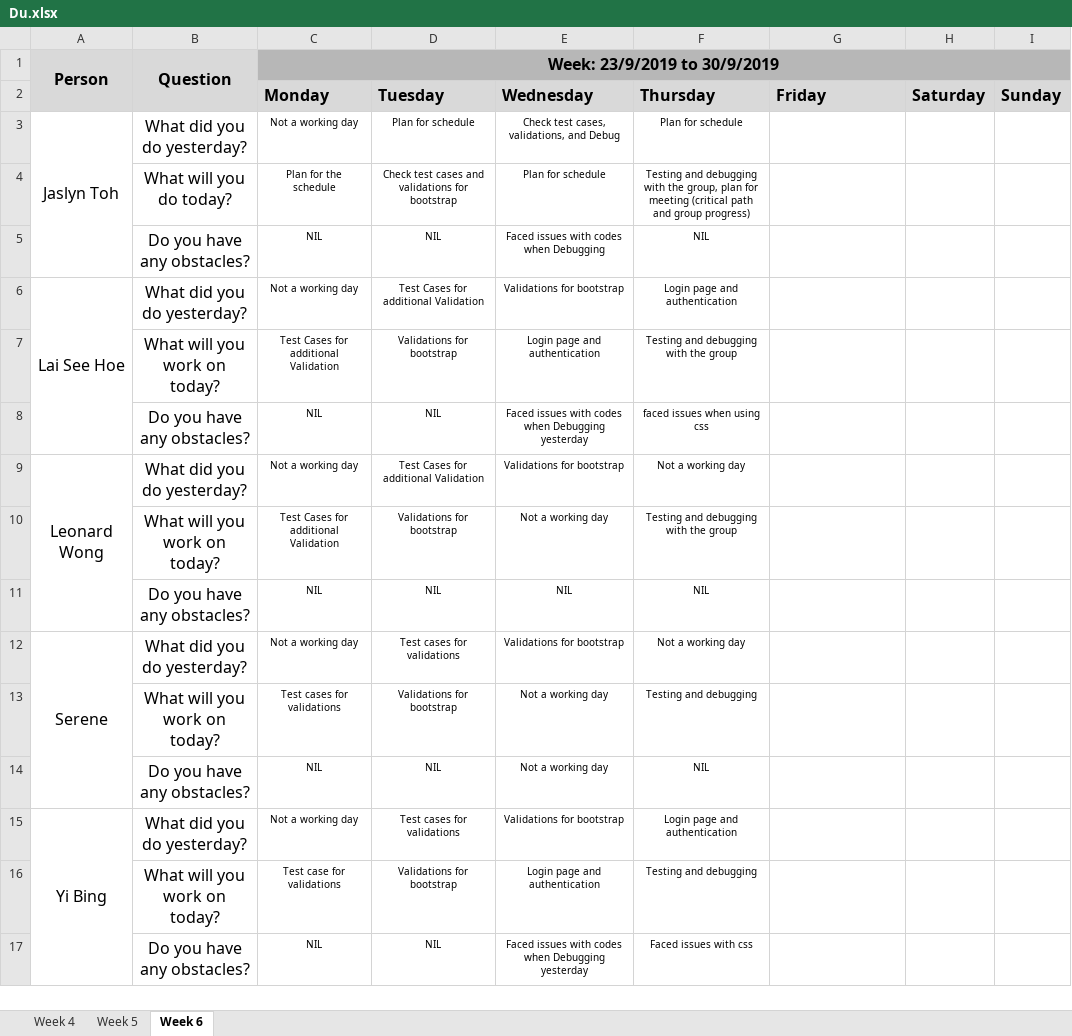
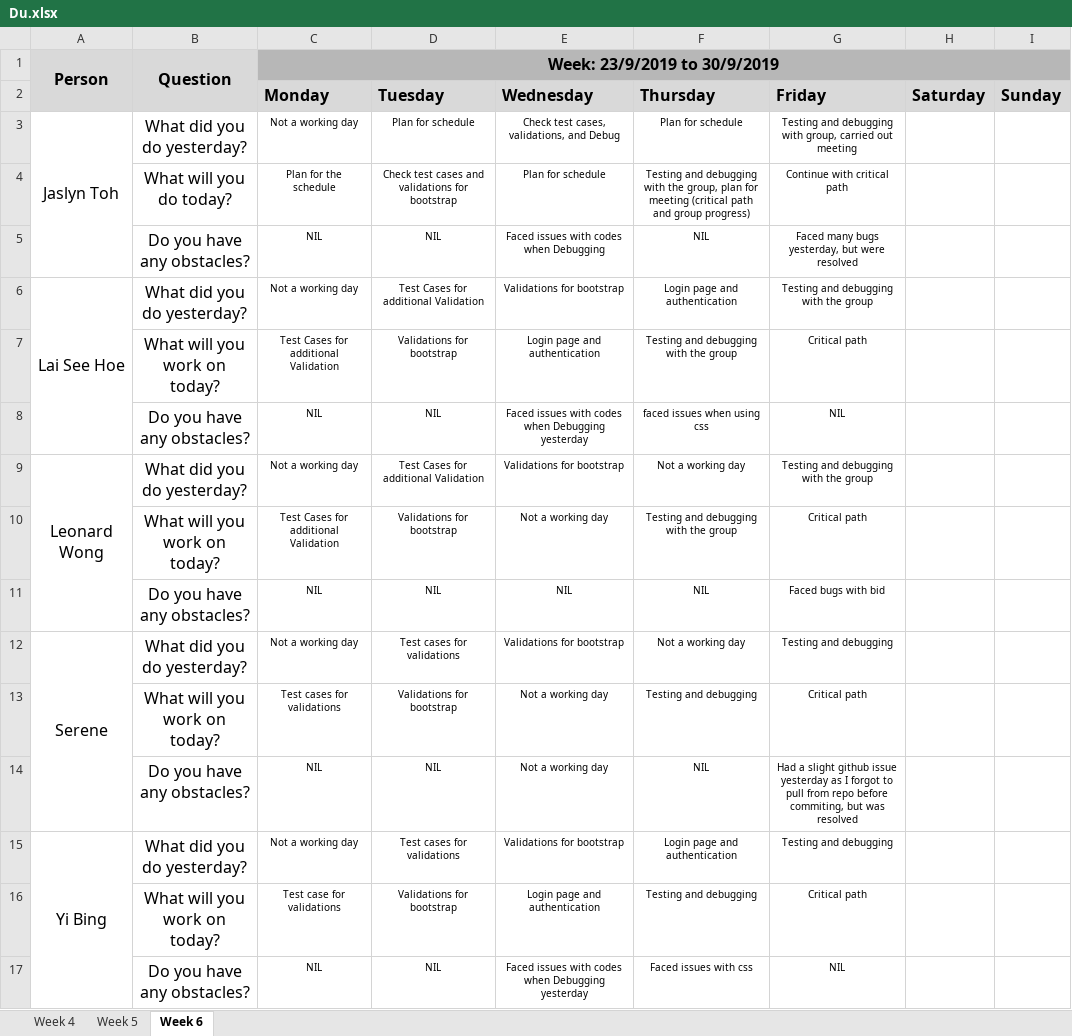
Before and after one commit to one-ice/IS212-Software-Project-Management, an Excel workbook: metrics/Du.xlsx, sheet Week 6, drawn as a sheet; values as stored, in another font and other column widths than the file's, no borders; the diff names each change by its address in the sheet, - before the commit and + after, or states it on an @@ line.

Commit message:
Day 14 Iteration 1 Daily Update

```diff
--- a/metrics/Du.xlsx (sheet Week 6)
+++ b/metrics/Du.xlsx (sheet Week 6)
-G3 (Friday): (empty)
+G3 (Friday): Testing and debugging with group, carried out meeting
-G4 (Friday): (empty)
+G4 (Friday): Continue with critical path
-G5 (Friday): (empty)
+G5 (Friday): Faced many bugs yesterday, but were resolved
-G6 (Friday): (empty)
+G6 (Friday): Testing and debugging with the group
-G7 (Friday): (empty)
+G7 (Friday): Critical path
-G8 (Friday): (empty)
+G8 (Friday): NIL
-G9 (Friday): (empty)
+G9 (Friday): Testing and debugging with the group
-G10 (Friday): (empty)
+G10 (Friday): Critical path
-G11 (Friday): (empty)
+G11 (Friday): Faced bugs with bid
-G12 (Friday): (empty)
+G12 (Friday): Testing and debugging
-G13 (Friday): (empty)
+G13 (Friday): Critical path
-G14 (Friday): (empty)
+G14 (Friday): Had a slight github issue yesterday as I forgot to pull from repo before commiting, but was resolved
-G15 (Friday): (empty)
+G15 (Friday): Testing and debugging
-G16 (Friday): (empty)
+G16 (Friday): Critical path
-G17 (Friday): (empty)
+G17 (Friday): NIL
```
